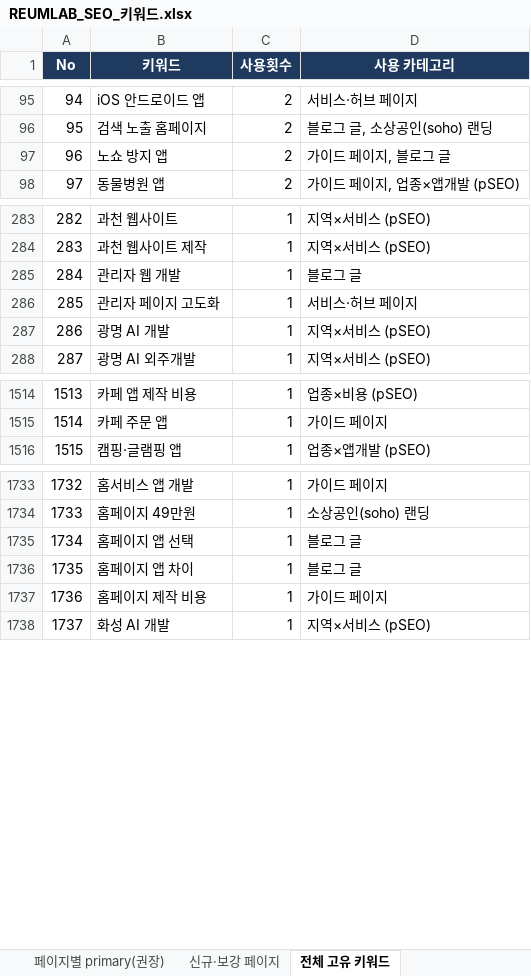
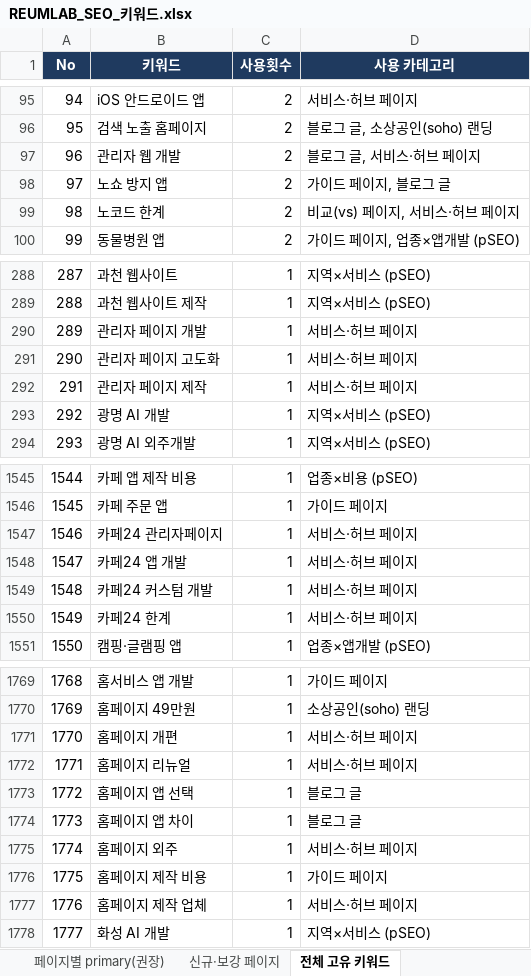
Before and after one commit to samduck150906-lgtm/reumlab, an Excel workbook: docs/REUMLAB_SEO_키워드.xlsx, sheet 전체 고유 키워드, drawn as a sheet; only a part is shown, gaps mark what is left out; values as stored, in another font and other column widths than the file's, no borders; removed rows and columns are numbered as before the commit, all else as after; the diff covers the shown part only; the diff names each change by its address in the sheet, - before the commit and + after, or states it on an @@ line.

```diff
--- a/docs/REUMLAB_SEO_키워드.xlsx (sheet 전체 고유 키워드)
+++ b/docs/REUMLAB_SEO_키워드.xlsx (sheet 전체 고유 키워드)
+row 97: 96 | 관리자 웹 개발 | 2 | 블로그 글, 서비스·허브 페이지
@@ column A (No) renumbered from row 98 down @@
+row 99: 98 | 노코드 한계 | 2 | 비교(vs) 페이지, 서비스·허브 페이지
-row 285: 284 | 관리자 웹 개발 | 1 | 블로그 글
+row 290: 289 | 관리자 페이지 개발 | 1 | 서비스·허브 페이지
+row 292: 291 | 관리자 페이지 제작 | 1 | 서비스·허브 페이지
+row 1547: 1546 | 카페24 관리자페이지 | 1 | 서비스·허브 페이지
+row 1548: 1547 | 카페24 앱 개발 | 1 | 서비스·허브 페이지
+row 1549: 1548 | 카페24 커스텀 개발 | 1 | 서비스·허브 페이지
+row 1550: 1549 | 카페24 한계 | 1 | 서비스·허브 페이지
+row 1771: 1770 | 홈페이지 개편 | 1 | 서비스·허브 페이지
+row 1772: 1771 | 홈페이지 리뉴얼 | 1 | 서비스·허브 페이지
+row 1775: 1774 | 홈페이지 외주 | 1 | 서비스·허브 페이지
+row 1777: 1776 | 홈페이지 제작 업체 | 1 | 서비스·허브 페이지
```
Also changed, not shown: 30 added rows and 1 removed row elsewhere in this sheet, sheet 페이지별 키워드(전체), sheet 보강 키워드(의도별), sheet 키워드 공백(Gap), other sheet tabs, 6 other files.
